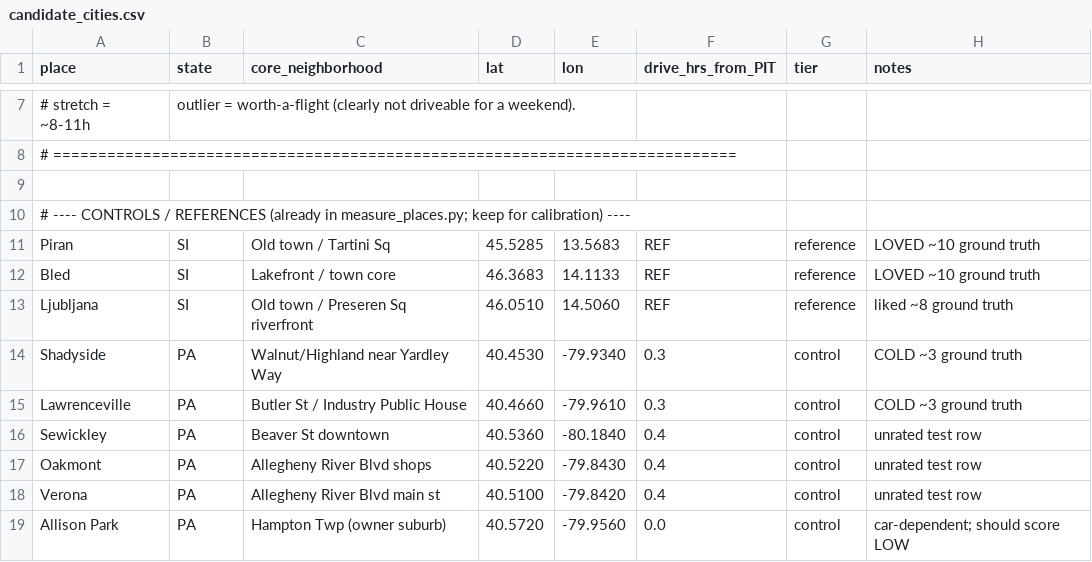
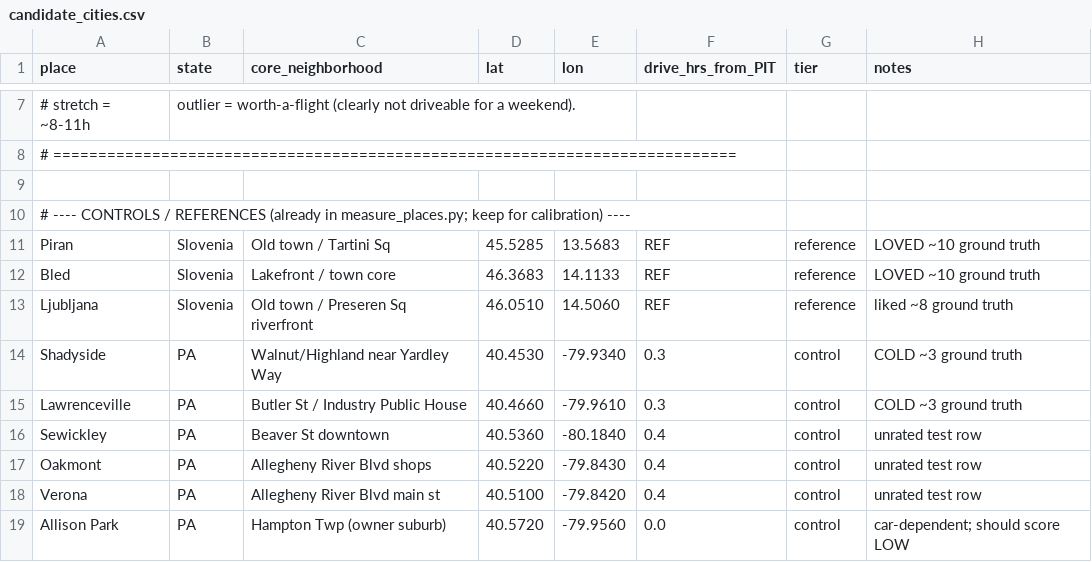
Before and after one commit to ChristopherSchubert/schubert-livability-scout, a CSV file: candidate_cities.csv, drawn as a sheet; only a part is shown, gaps mark what is left out.

```diff
--- a/candidate_cities.csv
+++ b/candidate_cities.csv
@@ -10,5 +10,5 @@ place,state,core_neighborhood,lat,lon,drive_hrs_from_PIT,tier,notes
 # ---- CONTROLS / REFERENCES (already in measure_places.py; keep for calibration) ----
-Piran,SI,Old town / Tartini Sq,45.5285,13.5683,REF,reference,LOVED ~10 ground truth
-Bled,SI,Lakefront / town core,46.3683,14.1133,REF,reference,LOVED ~10 ground truth
-Ljubljana,SI,Old town / Preseren Sq riverfront,46.0510,14.5060,REF,reference,liked ~8 ground truth
+Piran,Slovenia,Old town / Tartini Sq,45.5285,13.5683,REF,reference,LOVED ~10 ground truth
+Bled,Slovenia,Lakefront / town core,46.3683,14.1133,REF,reference,LOVED ~10 ground truth
+Ljubljana,Slovenia,Old town / Preseren Sq riverfront,46.0510,14.5060,REF,reference,liked ~8 ground truth
 Shadyside,PA,Walnut/Highland near Yardley Way,40.4530,-79.9340,0.3,control,COLD ~3 ground truth
```
Also changed, not shown: 2 other files.
